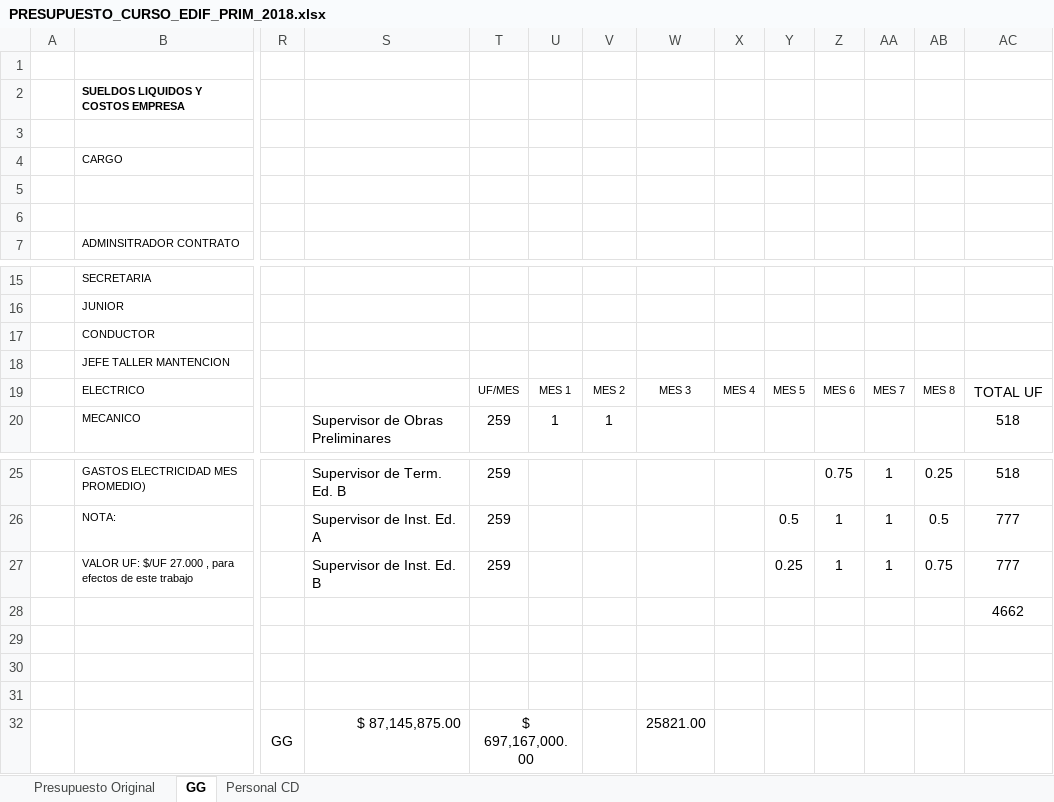
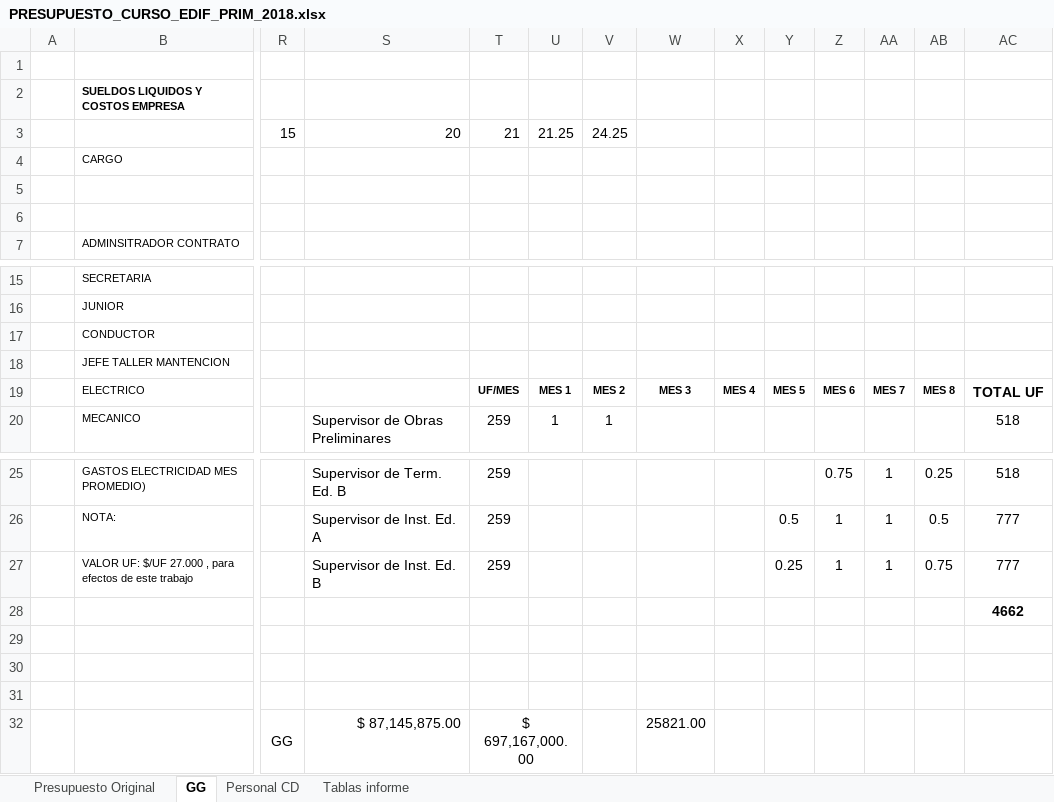
Before and after one commit to ppizarror/proyecto-CI6501, an Excel workbook: presupuesto/PRESUPUESTO_CURSO_EDIF_PRIM_2018.xlsx, sheet GG, drawn as a sheet; only a part is shown, gaps mark what is left out; values as stored, in another font and other column widths than the file's, no borders; charts and pictures not drawn; rows hold the shown columns only; the diff names each change by its address in the sheet, - before the commit and + after, or states it on an @@ line.

Commit message:
Añado Tablas para el informe

```diff
--- a/presupuesto/PRESUPUESTO_CURSO_EDIF_PRIM_2018.xlsx (sheet GG)
+++ b/presupuesto/PRESUPUESTO_CURSO_EDIF_PRIM_2018.xlsx (sheet GG)
+sheet tab: Tablas informe
-row 3: (empty)
+row 3:  |  | 15 | 20 | 21 | 21.25 | 24.25
-T19:AC19 bold: off
+T19:AC19 bold: on
-AC28 bold: off
+AC28 bold: on
```
Also changed, not shown: charts or pictures.
